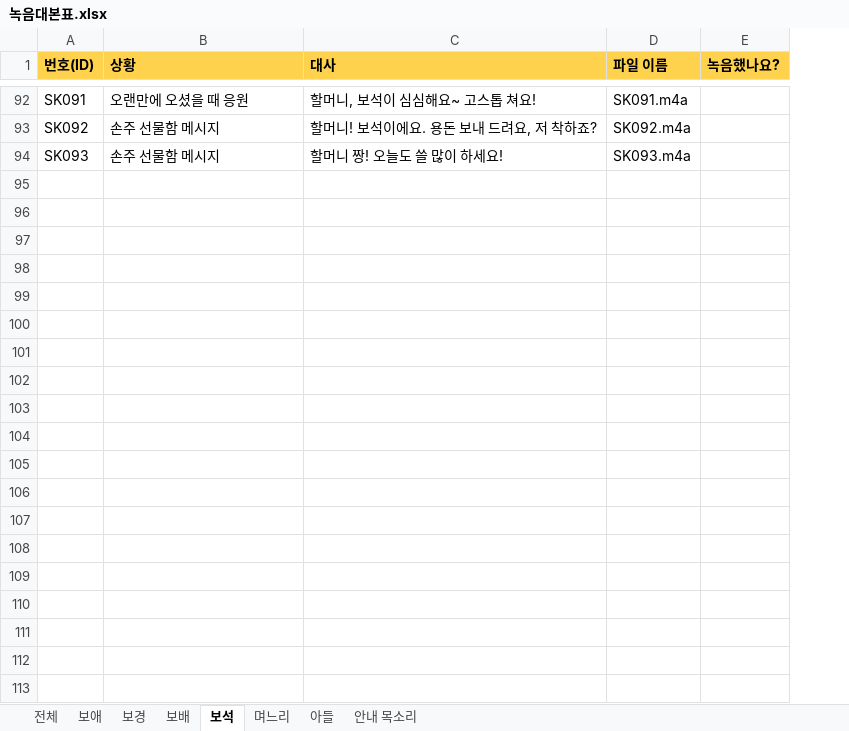
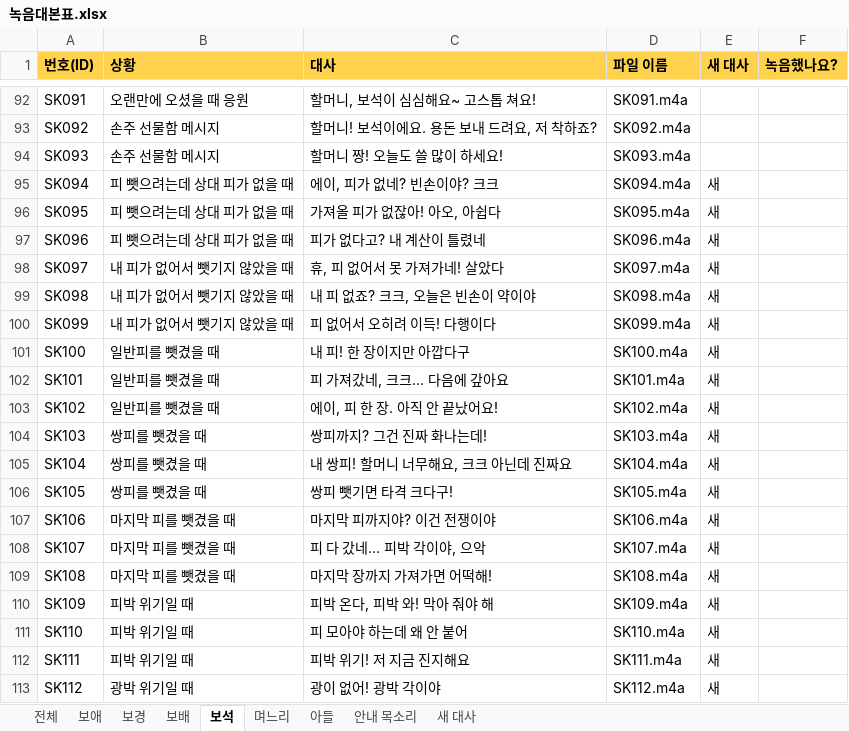
Before and after one commit to skimpo1400-wq/skimpo1400-wq.github.io, an Excel workbook: gostop/녹음대본표.xlsx, sheet 보석, drawn as a sheet; only a part is shown, gaps mark what is left out; values as stored, in another font and other column widths than the file's, no borders; the diff covers the shown part only; the diff names each change by its address in the sheet, - before the commit and + after, or states it on an @@ line.

```diff
--- a/gostop/녹음대본표.xlsx (sheet 보석)
+++ b/gostop/녹음대본표.xlsx (sheet 보석)
+sheet tab: 새 대사
+column E (새 대사), empty
+row 95: SK094 | 피 뺏으려는데 상대 피가 없을 때 | 에이, 피가 없네? 빈손이야? 크크 | SK094.m4a | 새
+row 96: SK095 | 피 뺏으려는데 상대 피가 없을 때 | 가져올 피가 없잖아! 아오, 아쉽다 | SK095.m4a | 새
+row 97: SK096 | 피 뺏으려는데 상대 피가 없을 때 | 피가 없다고? 내 계산이 틀렸네 | SK096.m4a | 새
+row 98: SK097 | 내 피가 없어서 뺏기지 않았을 때 | 휴, 피 없어서 못 가져가네! 살았다 | SK097.m4a | 새
+row 99: SK098 | 내 피가 없어서 뺏기지 않았을 때 | 내 피 없죠? 크크, 오늘은 빈손이 약이야 | SK098.m4a | 새
+row 100: SK099 | 내 피가 없어서 뺏기지 않았을 때 | 피 없어서 오히려 이득! 다행이다 | SK099.m4a | 새
+row 101: SK100 | 일반피를 뺏겼을 때 | 내 피! 한 장이지만 아깝다구 | SK100.m4a | 새
+row 102: SK101 | 일반피를 뺏겼을 때 | 피 가져갔네, 크크… 다음에 갚아요 | SK101.m4a | 새
+row 103: SK102 | 일반피를 뺏겼을 때 | 에이, 피 한 장. 아직 안 끝났어요! | SK102.m4a | 새
+row 104: SK103 | 쌍피를 뺏겼을 때 | 쌍피까지? 그건 진짜 화나는데! | SK103.m4a | 새
+row 105: SK104 | 쌍피를 뺏겼을 때 | 내 쌍피! 할머니 너무해요, 크크 아닌데 진짜요 | SK104.m4a | 새
+row 106: SK105 | 쌍피를 뺏겼을 때 | 쌍피 뺏기면 타격 크다구! | SK105.m4a | 새
+row 107: SK106 | 마지막 피를 뺏겼을 때 | 마지막 피까지야? 이건 전쟁이야 | SK106.m4a | 새
+row 108: SK107 | 마지막 피를 뺏겼을 때 | 피 다 갔네… 피박 각이야, 으악 | SK107.m4a | 새
+row 109: SK108 | 마지막 피를 뺏겼을 때 | 마지막 장까지 가져가면 어떡해! | SK108.m4a | 새
+row 110: SK109 | 피박 위기일 때 | 피박 온다, 피박 와! 막아 줘야 해 | SK109.m4a | 새
+row 111: SK110 | 피박 위기일 때 | 피 모아야 하는데 왜 안 붙어 | SK110.m4a | 새
+row 112: SK111 | 피박 위기일 때 | 피박 위기! 저 지금 진지해요 | SK111.m4a | 새
+row 113: SK112 | 광박 위기일 때 | 광이 없어! 광박 각이야 | SK112.m4a | 새
```
Also changed, not shown: 68 added rows elsewhere in this sheet, sheet 전체, sheet 보애, sheet 보경, sheet 보배, sheet 아들, sheet 며느리, 1 more sheet, 9 other files.
